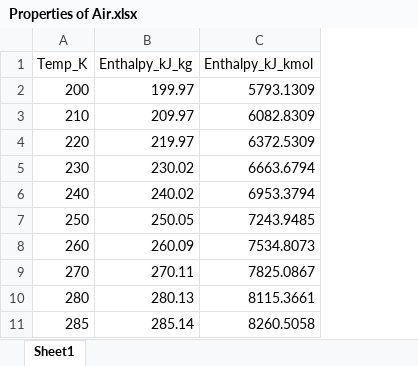
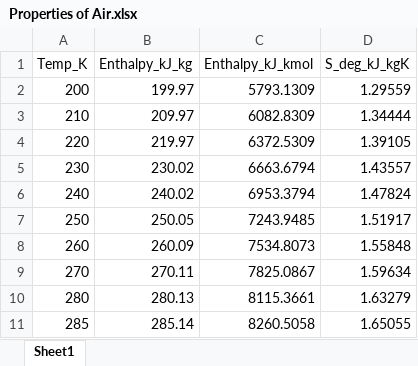
Before and after one commit to do-steven/uwb-microturbine, an Excel workbook: Properties of Air.xlsx, sheet Sheet1, drawn as a sheet; only a part is shown; values as stored, in another font and other column widths than the file's, no borders; conditional formats not drawn; the diff names each change by its address in the sheet, - before the commit and + after, or states it on an @@ line.

```diff
--- a/Properties of Air.xlsx (sheet Sheet1)
+++ b/Properties of Air.xlsx (sheet Sheet1)
+column D (S_deg_kJ_kgK), rows 2-11: 1.29559 | 1.34444 | 1.39105 | 1.43557 | 1.47824 | 1.51917 | 1.55848 | 1.59634 | 1.63279 | 1.65055
```
Also changed, not shown: 1 other file.
